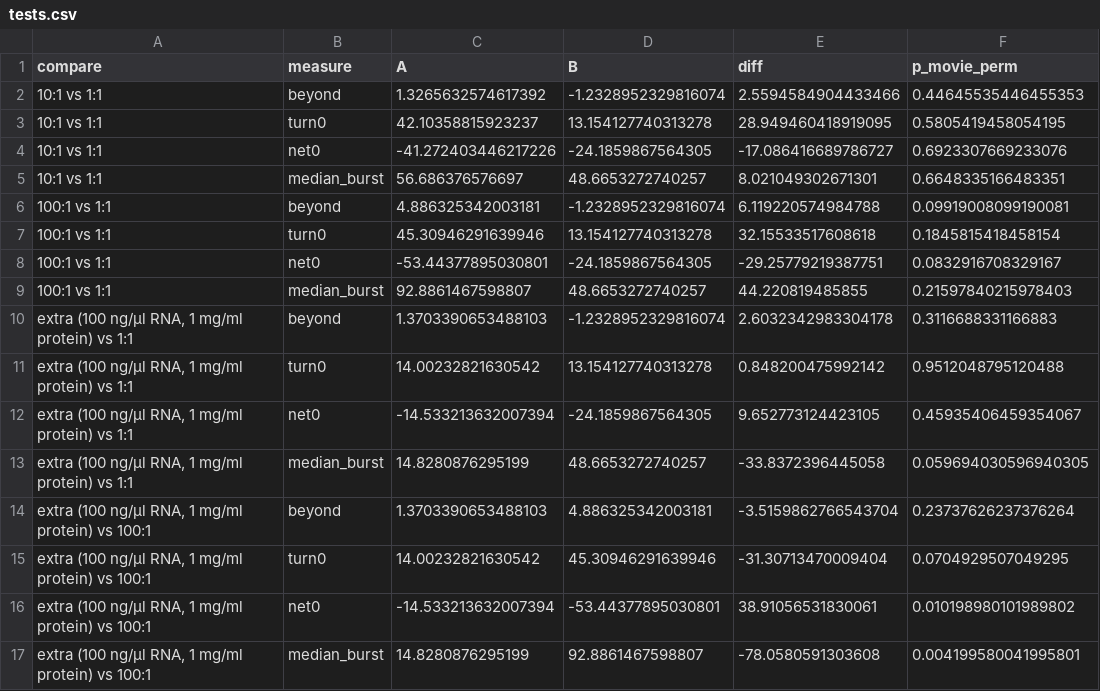
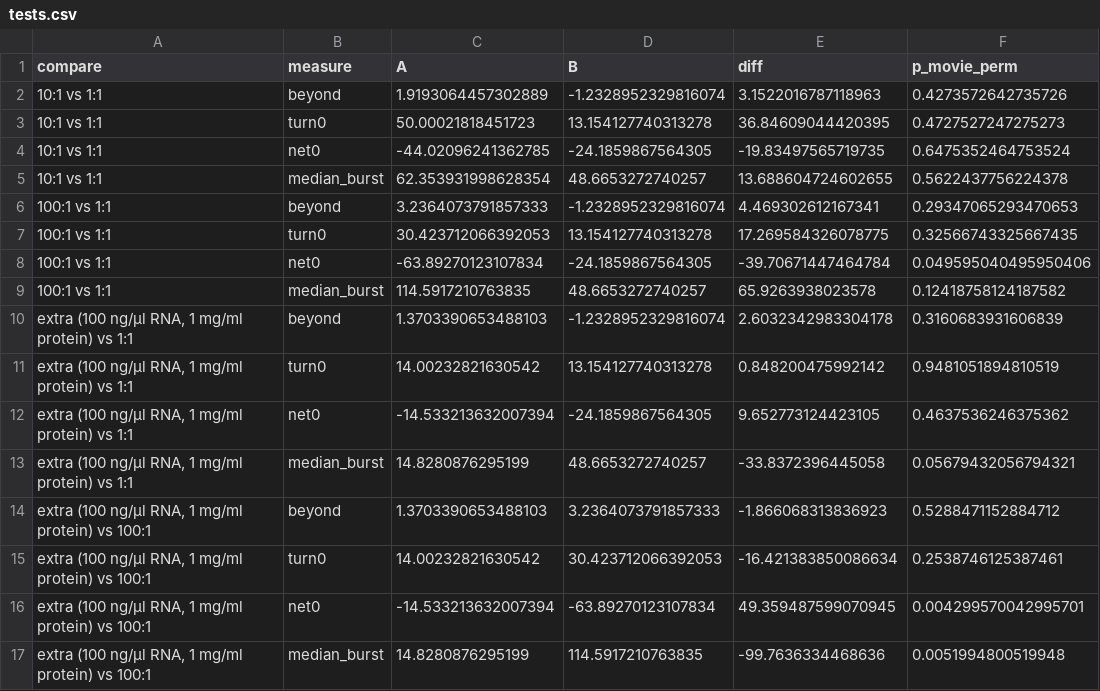
Before and after one commit to amitnelkin/gelMetrics_AN, a CSV file: analysis_outputs/vitro_new/tests.csv, drawn as a sheet.

```diff
--- a/analysis_outputs/vitro_new/tests.csv
+++ b/analysis_outputs/vitro_new/tests.csv
@@ -1,17 +1,17 @@
 compare,measure,A,B,diff,p_movie_perm
-10:1 vs 1:1,beyond,1.3265632574617392,-1.2328952329816074,2.5594584904433466,0.44645535446455353
-10:1 vs 1:1,turn0,42.10358815923237,13.154127740313278,28.949460418919095,0.5805419458054195
-10:1 vs 1:1,net0,-41.272403446217226,-24.1859867564305,-17.086416689786727,0.6923307669233076
-10:1 vs 1:1,median_burst,56.686376576697,48.6653272740257,8.021049302671301,0.6648335166483351
-100:1 vs 1:1,beyond,4.886325342003181,-1.2328952329816074,6.119220574984788,0.09919008099190081
-100:1 vs 1:1,turn0,45.30946291639946,13.154127740313278,32.15533517608618,0.1845815418458154
-100:1 vs 1:1,net0,-53.44377895030801,-24.1859867564305,-29.25779219387751,0.0832916708329167
-100:1 vs 1:1,median_burst,92.8861467598807,48.6653272740257,44.220819485855,0.21597840215978403
-"extra (100 ng/µl RNA, 1 mg/ml protein) vs 1:1",beyond,1.3703390653488103,-1.2328952329816074,2.6032342983304178,0.3116688331166883
-"extra (100 ng/µl RNA, 1 mg/ml protein) vs 1:1",turn0,14.00232821630542,13.154127740313278,0.848200475992142,0.9512048795120488
-"extra (100 ng/µl RNA, 1 mg/ml protein) vs 1:1",net0,-14.533213632007394,-24.1859867564305,9.652773124423105,0.45935406459354067
-"extra (100 ng/µl RNA, 1 mg/ml protein) vs 1:1",median_burst,14.8280876295199,48.6653272740257,-33.8372396445058,0.059694030596940305
-"extra (100 ng/µl RNA, 1 mg/ml protein) vs 100:1",beyond,1.3703390653488103,4.886325342003181,-3.5159862766543704,0.23737626237376264
-"extra (100 ng/µl RNA, 1 mg/ml protein) vs 100:1",turn0,14.00232821630542,45.30946291639946,-31.30713470009404,0.0704929507049295
-"extra (100 ng/µl RNA, 1 mg/ml protein) vs 100:1",net0,-14.533213632007394,-53.44377895030801,38.91056531830061,0.010198980101989802
-"extra (100 ng/µl RNA, 1 mg/ml protein) vs 100:1",median_burst,14.8280876295199,92.8861467598807,-78.0580591303608,0.004199580041995801
+10:1 vs 1:1,beyond,1.9193064457302889,-1.2328952329816074,3.1522016787118963,0.4273572642735726
+10:1 vs 1:1,turn0,50.00021818451723,13.154127740313278,36.84609044420395,0.4727527247275273
+10:1 vs 1:1,net0,-44.02096241362785,-24.1859867564305,-19.83497565719735,0.6475352464753524
+10:1 vs 1:1,median_burst,62.353931998628354,48.6653272740257,13.688604724602655,0.5622437756224378
+100:1 vs 1:1,beyond,3.2364073791857333,-1.2328952329816074,4.469302612167341,0.29347065293470653
+100:1 vs 1:1,turn0,30.423712066392053,13.154127740313278,17.269584326078775,0.32566743325667435
+100:1 vs 1:1,net0,-63.89270123107834,-24.1859867564305,-39.70671447464784,0.049595040495950406
+100:1 vs 1:1,median_burst,114.5917210763835,48.6653272740257,65.9263938023578,0.12418758124187582
+"extra (100 ng/µl RNA, 1 mg/ml protein) vs 1:1",beyond,1.3703390653488103,-1.2328952329816074,2.6032342983304178,0.3160683931606839
+"extra (100 ng/µl RNA, 1 mg/ml protein) vs 1:1",turn0,14.00232821630542,13.154127740313278,0.848200475992142,0.9481051894810519
+"extra (100 ng/µl RNA, 1 mg/ml protein) vs 1:1",net0,-14.533213632007394,-24.1859867564305,9.652773124423105,0.4637536246375362
+"extra (100 ng/µl RNA, 1 mg/ml protein) vs 1:1",median_burst,14.8280876295199,48.6653272740257,-33.8372396445058,0.05679432056794321
+"extra (100 ng/µl RNA, 1 mg/ml protein) vs 100:1",beyond,1.3703390653488103,3.2364073791857333,-1.866068313836923,0.5288471152884712
+"extra (100 ng/µl RNA, 1 mg/ml protein) vs 100:1",turn0,14.00232821630542,30.423712066392053,-16.421383850086634,0.2538746125387461
+"extra (100 ng/µl RNA, 1 mg/ml protein) vs 100:1",net0,-14.533213632007394,-63.89270123107834,49.359487599070945,0.004299570042995701
+"extra (100 ng/µl RNA, 1 mg/ml protein) vs 100:1",median_burst,14.8280876295199,114.5917210763835,-99.7636334468636,0.0051994800519948
```
Also changed, not shown: analysis_outputs/noise_background_vitro/summary.csv, analysis_outputs/steady/static_control_vitro_summary.csv, 44 other files.
